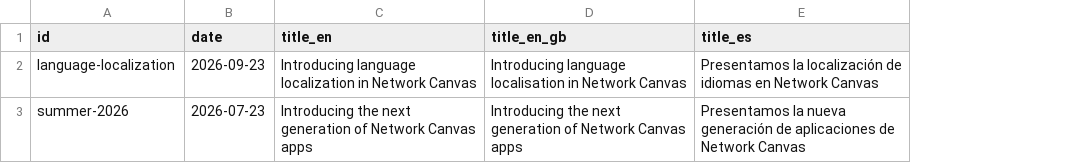
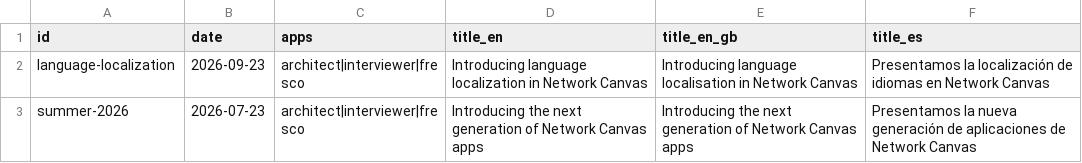
Before and after one commit to complexdatacollective/network-canvas-monorepo, a CSV file: apps/networkcanvas.com/content/updates.csv, drawn as a sheet; the diff names each change by its address in the sheet, - before the commit and + after, or states it on an @@ line.

```diff
--- a/apps/networkcanvas.com/content/updates.csv
+++ b/apps/networkcanvas.com/content/updates.csv
+column C (apps), rows 2-3: architect|interviewer|fresco | architect|interviewer|fresco
```
Also changed, not shown: 8 other files.
